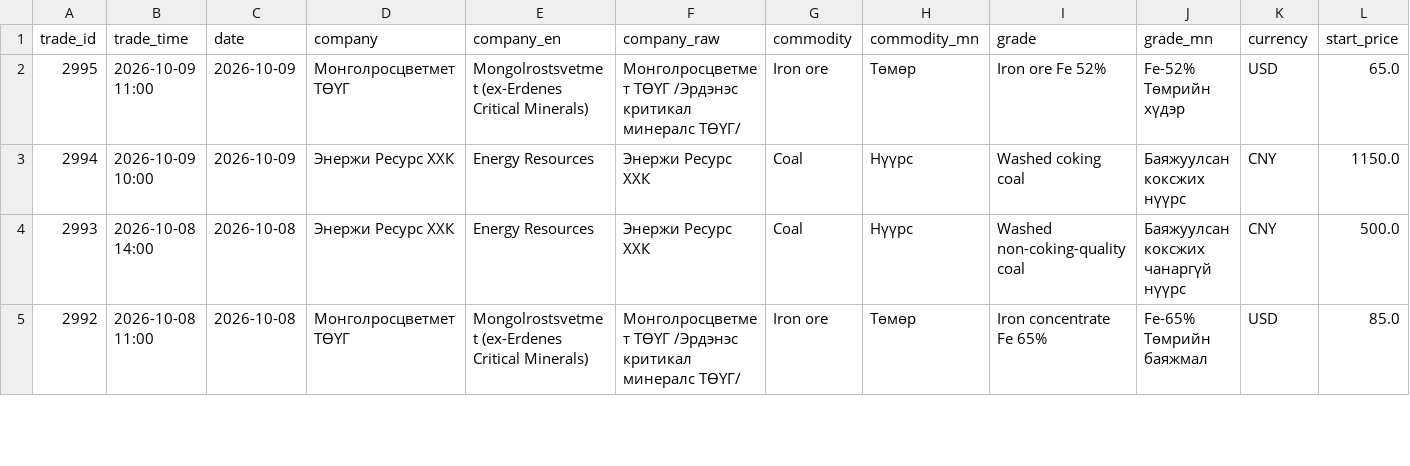
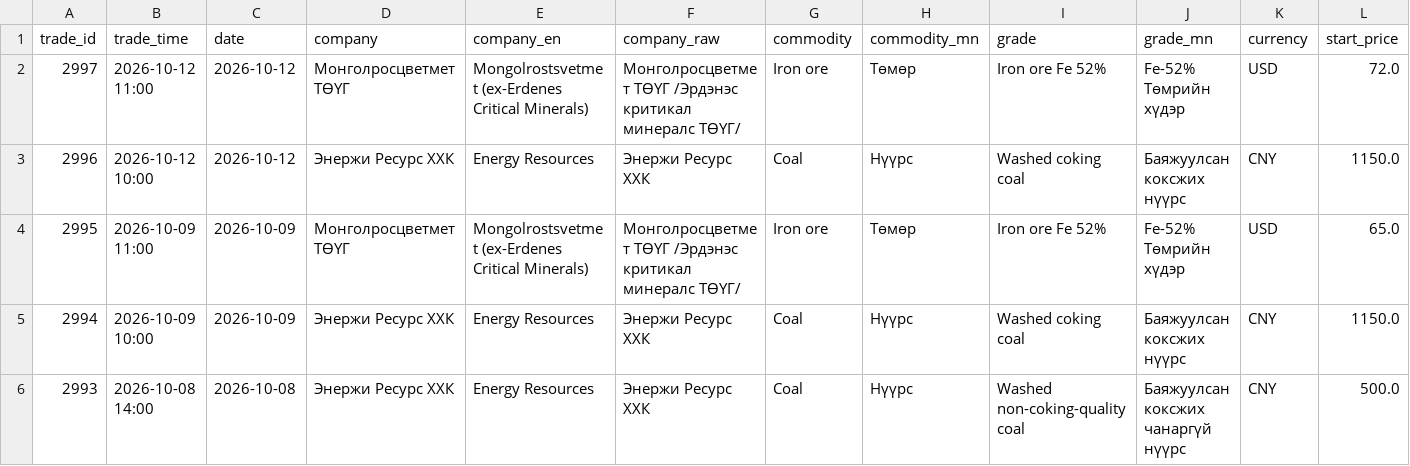
Before and after one commit to puje22/comex2026, a CSV file: data/trades.csv, drawn as a sheet; only a part is shown; the shorter side is filled out with more unchanged rows; rows hold the shown columns only; the diff names each change by its address in the sheet, - before the commit and + after, or states it on an @@ line.

Commit message:
data: update 2026-10-12 06:05 UTC

```diff
--- a/data/trades.csv
+++ b/data/trades.csv
+row 2: 2997 | 2026-10-12 11:00 | 2026-10-12 | Монголросцветмет ТӨҮГ | Mongolrostsvetmet (ex-Erdenes Critical Minerals) | Монголросцветмет ТӨҮГ /Эрдэнэс критикал минералс ТӨҮГ/ | Iron ore | Төмөр | Iron ore Fe 52% | Fe-52% Төмрийн хүдэр | USD | 72.0
+row 3: 2996 | 2026-10-12 10:00 | 2026-10-12 | Энержи Ресурс ХХК | Energy Resources | Энержи Ресурс ХХК | Coal | Нүүрс | Washed coking coal | Баяжуулсан коксжих нүүрс | CNY | 1150.0
```
Also changed, not shown: data/notices.csv, 1 other file.
